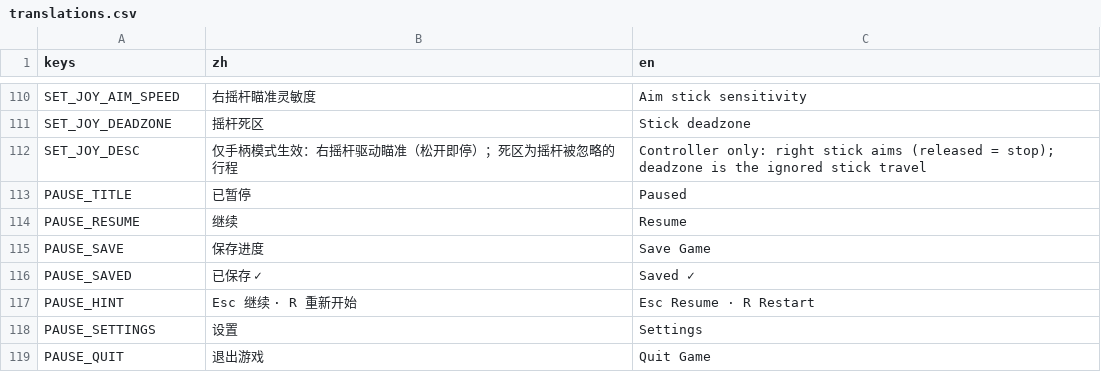
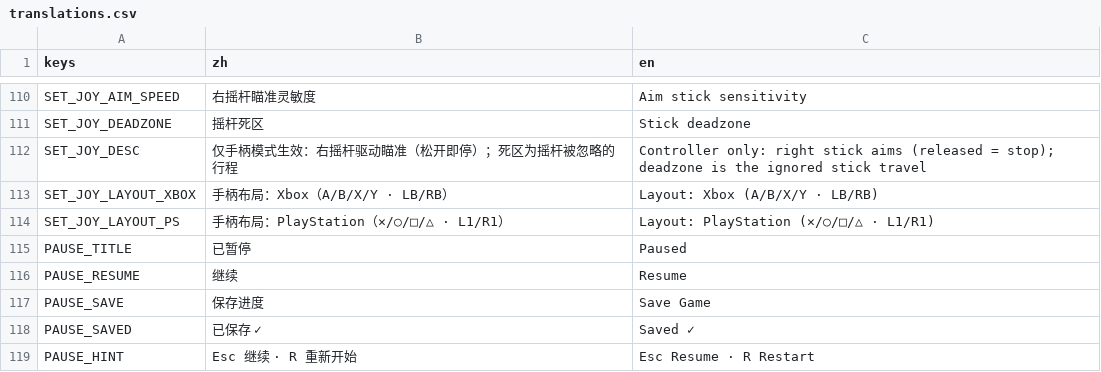
Before and after one commit to NeverToEver/InfiAir, a CSV file: data/translations.csv, drawn as a sheet; only a part is shown, gaps mark what is left out; the shorter side is filled out with more unchanged rows.

Commit message:
feat: PS 手柄布局适配（P0-1 延伸）——SDL 位置语义确认（A=底部=PS ✕ 等，绑定天然跨布局一致）；GUID vendor 054c 检测 + 名称兜底自动识别 PlayStation 手柄；joy_button_label 按布局映射标签（Xbox A/B/X/Y vs PS ✕○□△/L1-R1）；设置页显示当前布局 + 中英 README 双布局标注；base_system_test 新增 5 断言（2026-08-02）

```diff
--- a/data/translations.csv
+++ b/data/translations.csv
@@ -114,2 +114,4 @@ SET_JOY_DEADZONE,"摇杆死区","Stick deadzone"
 SET_JOY_DESC,"仅手柄模式生效：右摇杆驱动瞄准（松开即停）；死区为摇杆被忽略的行程","Controller only: right stick aims (released = stop); deadzone is the ignored stick travel"
+SET_JOY_LAYOUT_XBOX,"手柄布局：Xbox（A/B/X/Y · LB/RB）","Layout: Xbox (A/B/X/Y · LB/RB)"
+SET_JOY_LAYOUT_PS,"手柄布局：PlayStation（✕/○/□/△ · L1/R1）","Layout: PlayStation (✕/○/□/△ · L1/R1)"
 PAUSE_TITLE,"已暂停","Paused"
```
Also changed, not shown: 8 other files.
